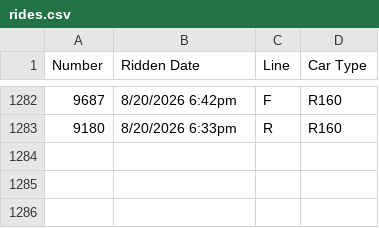
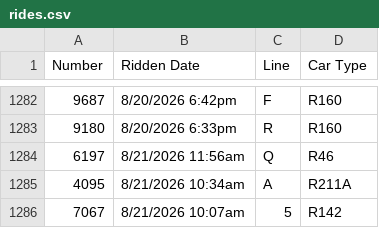
Before and after one commit to CalebRoenigk/subway-ride-visualizer, a CSV file: public/data/rides.csv, drawn as a sheet; only a part is shown, gaps mark what is left out.

```diff
--- a/public/data/rides.csv
+++ b/public/data/rides.csv
@@ -1283 +1283,4 @@
 9180,8/20/2026 6:33pm,R,R160
+6197,8/21/2026 11:56am,Q,R46
+4095,8/21/2026 10:34am,A,R211A
+7067,8/21/2026 10:07am,5,R142
```
Also changed, not shown: 1 other file.
